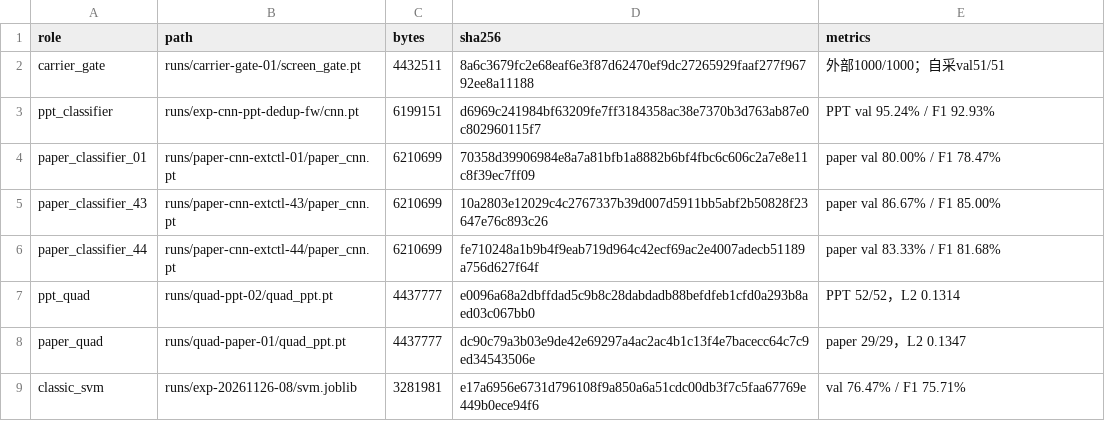
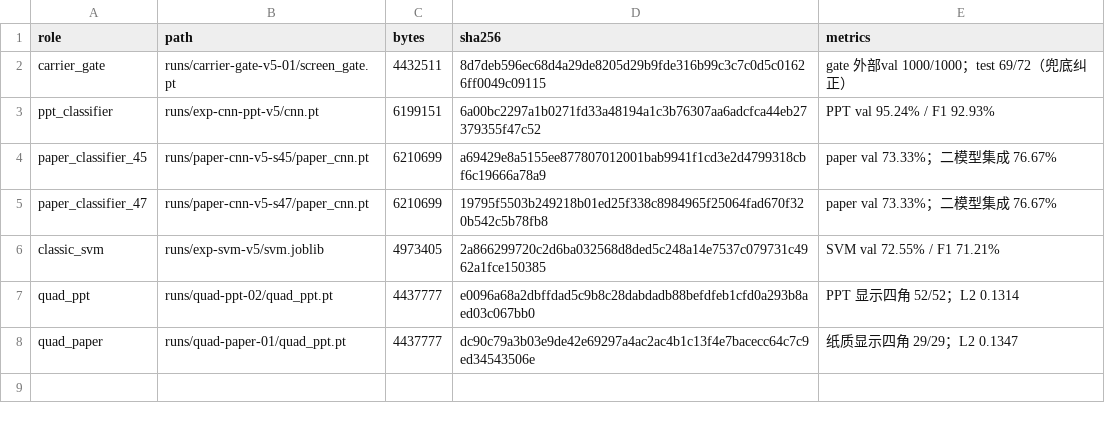
Before and after one commit to LosproeOcl/wut-ml-task06-doc-normalizer, a CSV file: reports/model_manifest.csv, drawn as a sheet.

Commit message:
m3: close M3 with v5 evidence and regenerate M4 deliverables
- error cases v5: four types with >=2 examples each
  (reports/error_cases_v5.md); docs/05 M3 -> passed, docs/09 R-04 mitigated
- 5-fold CV completed for SVM (75.02%±7.80); docs/06 table 4-2 has no
  pending cells left
- v5 reproducibility check: identical per-sample predictions 72/72
  (reports/repro_check_v5.md, tag m3-v5-20261128)
- developer report regenerated for v5 (docx v1.1 + PDF): abstract,
  data tables, model config, version table V6, chapter 8 rewritten
  (v4 history + v5 one-time eval), conclusion, appendix commands/models
- model_manifest.csv updated to v5 weights with SHA-256
- new eval figures for v5: overall/confusion/recall/CV/CI
  (scripts/make_eval_figures_v5.py, 300dpi PNG+SVG)
- compliance spot-check: no excluded sample appears in external
  materials (docs/reports image names and md references)

```diff
--- a/reports/model_manifest.csv
+++ b/reports/model_manifest.csv
@@ -1,9 +1,8 @@
 role,path,bytes,sha256,metrics
-carrier_gate,runs/carrier-gate-01/screen_gate.pt,4432511,8a6c3679fc2e68eaf6e3f87d62470ef9dc27265929faaf277f96792ee8a11188,外部1000/1000；自采val51/51
-ppt_classifier,runs/exp-cnn-ppt-dedup-fw/cnn.pt,6199151,d6969c241984bf63209fe7ff3184358ac38e7370b3d763ab87e0c802960115f7,PPT val 95.24% / F1 92.93%
-paper_classifier_01,runs/paper-cnn-extctl-01/paper_cnn.pt,6210699,70358d39906984e8a7a81bfb1a8882b6bf4fbc6c606c2a7e8e11c8f39ec7ff09,paper val 80.00% / F1 78.47%
-paper_classifier_43,runs/paper-cnn-extctl-43/paper_cnn.pt,6210699,10a2803e12029c4c2767337b39d007d5911bb5abf2b50828f23647e76c893c26,paper val 86.67% / F1 85.00%
-paper_classifier_44,runs/paper-cnn-extctl-44/paper_cnn.pt,6210699,fe710248a1b9b4f9eab719d964c42ecf69ac2e4007adecb51189a756d627f64f,paper val 83.33% / F1 81.68%
-ppt_quad,runs/quad-ppt-02/quad_ppt.pt,4437777,e0096a68a2dbffdad5c9b8c28dabdadb88befdfeb1cfd0a293b8aed03c067bb0,PPT 52/52，L2 0.1314
-paper_quad,runs/quad-paper-01/quad_ppt.pt,4437777,dc90c79a3b03e9de42e69297a4ac2ac4b1c13f4e7bacecc64c7c9ed34543506e,paper 29/29，L2 0.1347
-classic_svm,runs/exp-20261126-08/svm.joblib,3281981,e17a6956e6731d796108f9a850a6a51cdc00db3f7c5faa67769e449b0ece94f6,val 76.47% / F1 75.71%
+carrier_gate,runs/carrier-gate-v5-01/screen_gate.pt,4432511,8d7deb596ec68d4a29de8205d29b9fde316b99c3c7c0d5c01626ff0049c09115,gate 外部val 1000/1000；test 69/72（兜底纠正）
+ppt_classifier,runs/exp-cnn-ppt-v5/cnn.pt,6199151,6a00bc2297a1b0271fd33a48194a1c3b76307aa6adcfca44eb27379355f47c52,PPT val 95.24% / F1 92.93%
+paper_classifier_45,runs/paper-cnn-v5-s45/paper_cnn.pt,6210699,a69429e8a5155ee877807012001bab9941f1cd3e2d4799318cbf6c19666a78a9,paper val 73.33%；二模型集成 76.67%
+paper_classifier_47,runs/paper-cnn-v5-s47/paper_cnn.pt,6210699,19795f5503b249218b01ed25f338c8984965f25064fad670f320b542c5b78fb8,paper val 73.33%；二模型集成 76.67%
+classic_svm,runs/exp-svm-v5/svm.joblib,4973405,2a866299720c2d6ba032568d8ded5c248a14e7537c079731c4962a1fce150385,SVM val 72.55% / F1 71.21%
+quad_ppt,runs/quad-ppt-02/quad_ppt.pt,4437777,e0096a68a2dbffdad5c9b8c28dabdadb88befdfeb1cfd0a293b8aed03c067bb0,PPT 显示四角 52/52；L2 0.1314
+quad_paper,runs/quad-paper-01/quad_ppt.pt,4437777,dc90c79a3b03e9de42e69297a4ac2ac4b1c13f4e7bacecc64c7c9ed34543506e,纸质显示四角 29/29；L2 0.1347
```
Also changed, not shown: reports/run_index.csv, 24 other files.
